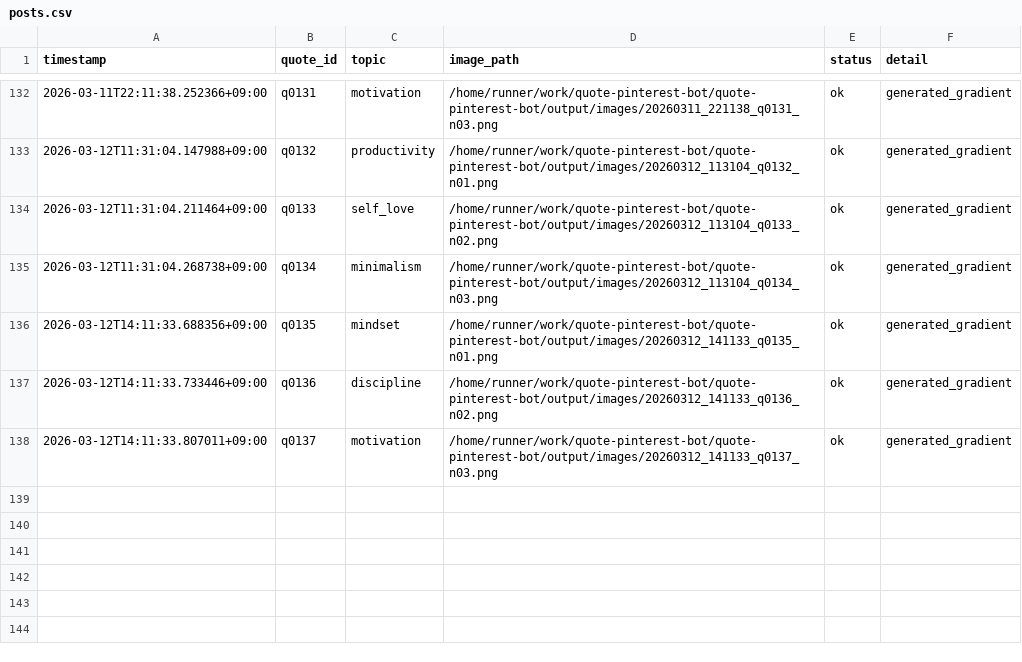
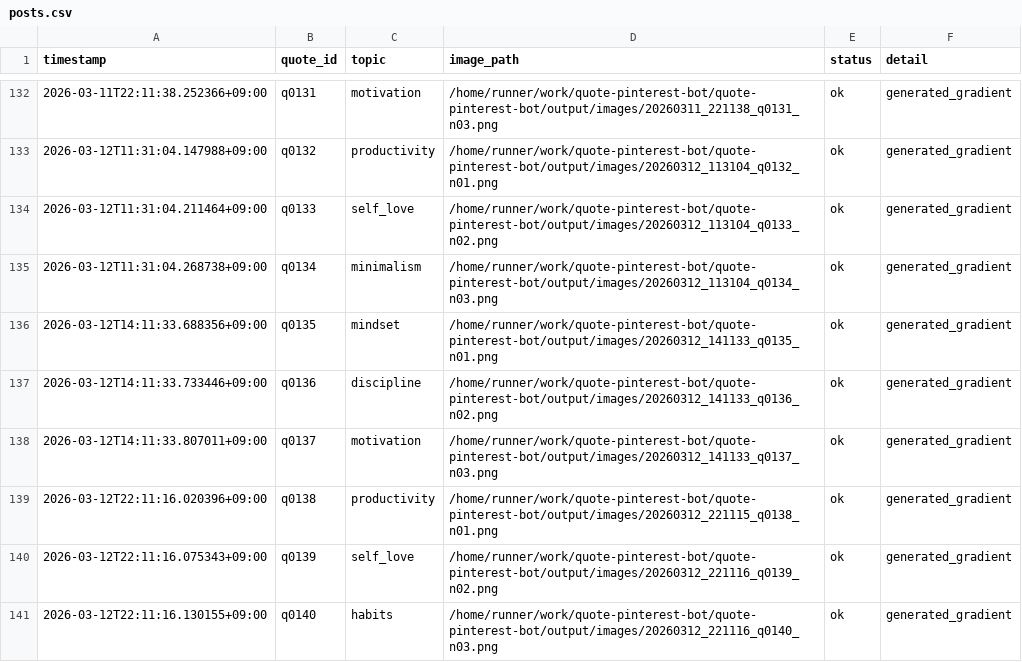
Before and after one commit to p-yoshikawa/quote-pinterest-bot, a CSV file: logs/posts.csv, drawn as a sheet; only a part is shown, gaps mark what is left out; the diff names each change by its address in the sheet, - before the commit and + after, or states it on an @@ line.

Commit message:
bot: auto generate 3 images

```diff
--- a/logs/posts.csv
+++ b/logs/posts.csv
+row 139: 2026-03-12T22:11:16.020396+09:00 | q0138 | productivity | /home/runner/work/quote-pinterest-bot/quote-pinterest-bot/output/images/20260312_221115_q0138_n01.png | ok | generated_gradient
+row 140: 2026-03-12T22:11:16.075343+09:00 | q0139 | self_love | /home/runner/work/quote-pinterest-bot/quote-pinterest-bot/output/images/20260312_221116_q0139_n02.png | ok | generated_gradient
+row 141: 2026-03-12T22:11:16.130155+09:00 | q0140 | habits | /home/runner/work/quote-pinterest-bot/quote-pinterest-bot/output/images/20260312_221116_q0140_n03.png | ok | generated_gradient
```
Also changed, not shown: 4 other files.
